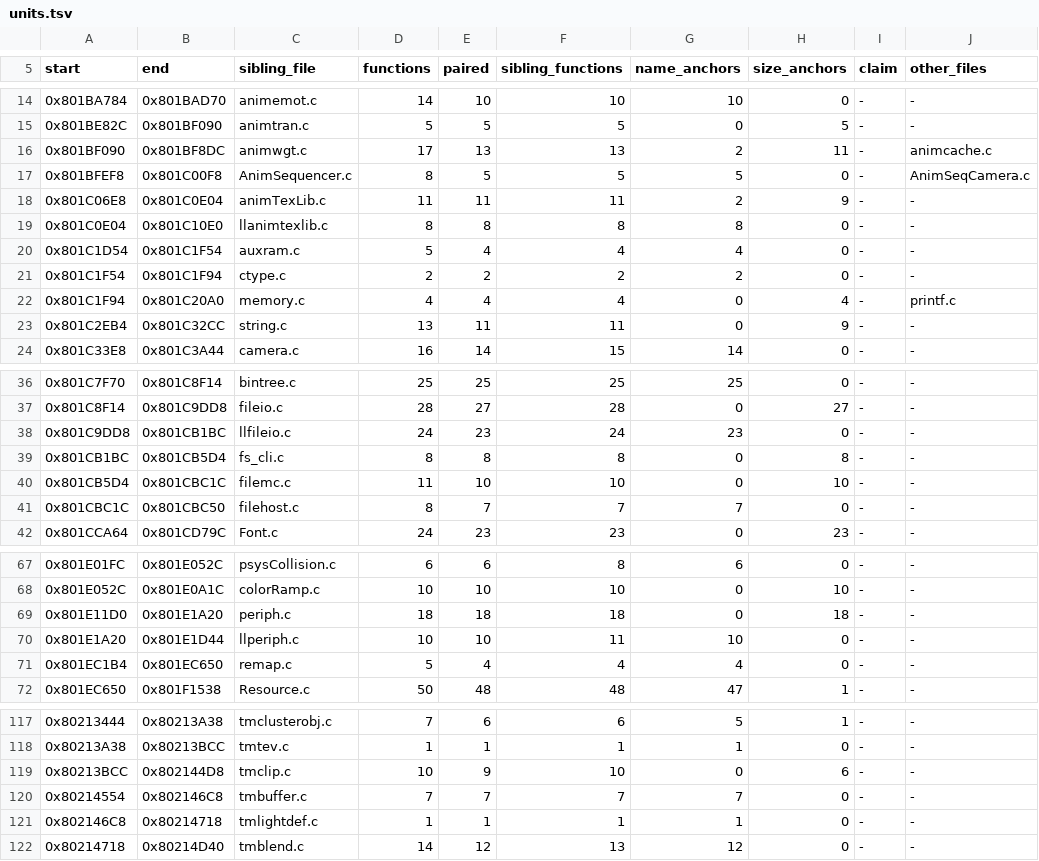
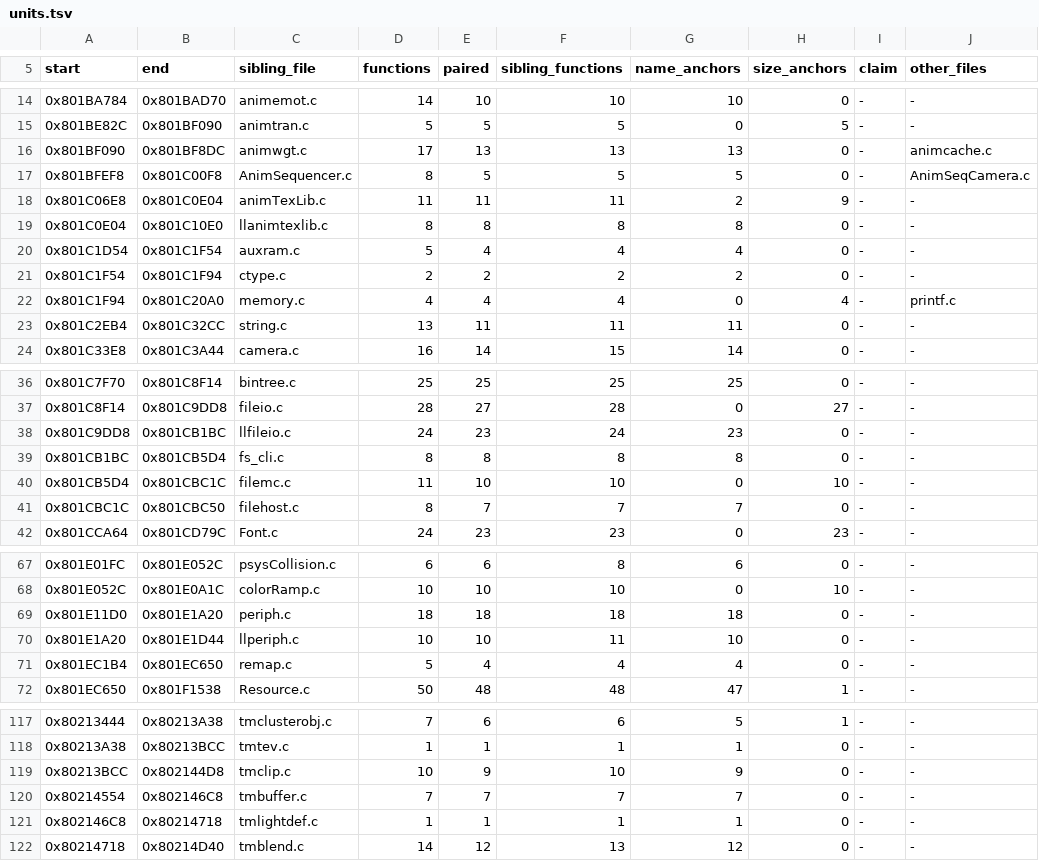
Before and after one commit to mitsevox/nflstreet2, a TSV file: config/GN7E69-rev0/boundaries/units.tsv, drawn as a sheet; only a part is shown, gaps mark what is left out.

```diff
--- a/config/GN7E69-rev0/boundaries/units.tsv
+++ b/config/GN7E69-rev0/boundaries/units.tsv
@@ -15,3 +15,3 @@ start	end	sibling_file	functions	paired	sibling_functions	name_anchors	size_anch
 0x801BE82C	0x801BF090	animtran.c	5	5	5	0	5	-	-
-0x801BF090	0x801BF8DC	animwgt.c	17	13	13	2	11	-	animcache.c
+0x801BF090	0x801BF8DC	animwgt.c	17	13	13	13	0	-	animcache.c
 0x801BFEF8	0x801C00F8	AnimSequencer.c	8	5	5	5	0	-	AnimSeqCamera.c
@@ -22,3 +22,3 @@ start	end	sibling_file	functions	paired	sibling_functions	name_anchors	size_anch
 0x801C1F94	0x801C20A0	memory.c	4	4	4	0	4	-	printf.c
-0x801C2EB4	0x801C32CC	string.c	13	11	11	0	9	-	-
+0x801C2EB4	0x801C32CC	string.c	13	11	11	11	0	-	-
 0x801C33E8	0x801C3A44	camera.c	16	14	15	14	0	-	-
@@ -38,3 +38,3 @@ start	end	sibling_file	functions	paired	sibling_functions	name_anchors	size_anch
 0x801C9DD8	0x801CB1BC	llfileio.c	24	23	24	23	0	-	-
-0x801CB1BC	0x801CB5D4	fs_cli.c	8	8	8	0	8	-	-
+0x801CB1BC	0x801CB5D4	fs_cli.c	8	8	8	8	0	-	-
 0x801CB5D4	0x801CBC1C	filemc.c	11	10	10	0	10	-	-
@@ -68,3 +68,3 @@ start	end	sibling_file	functions	paired	sibling_functions	name_anchors	size_anch
 0x801E052C	0x801E0A1C	colorRamp.c	10	10	10	0	10	-	-
-0x801E11D0	0x801E1A20	periph.c	18	18	18	0	18	-	-
+0x801E11D0	0x801E1A20	periph.c	18	18	18	18	0	-	-
 0x801E1A20	0x801E1D44	llperiph.c	10	10	11	10	0	-	-
@@ -118,3 +118,3 @@ start	end	sibling_file	functions	paired	sibling_functions	name_anchors	size_anch
 0x80213A38	0x80213BCC	tmtev.c	1	1	1	1	0	-	-
-0x80213BCC	0x802144D8	tmclip.c	10	9	10	0	6	-	-
+0x80213BCC	0x802144D8	tmclip.c	10	9	10	9	0	-	-
 0x80214554	0x802146C8	tmbuffer.c	7	7	7	7	0	-	-
```
Also changed, not shown: config/GN7E69-rev0/boundaries/names.tsv.
